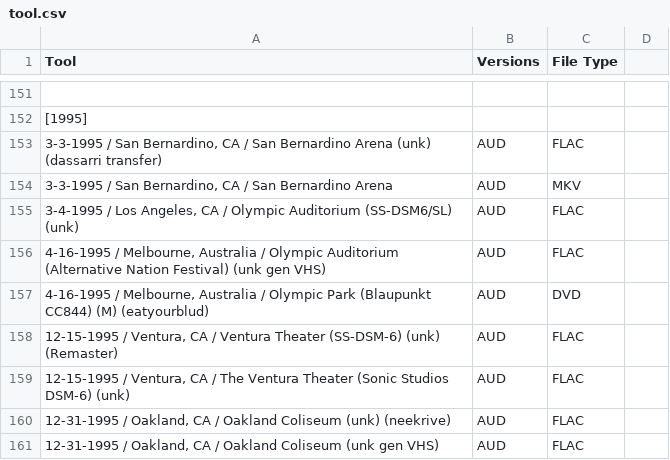
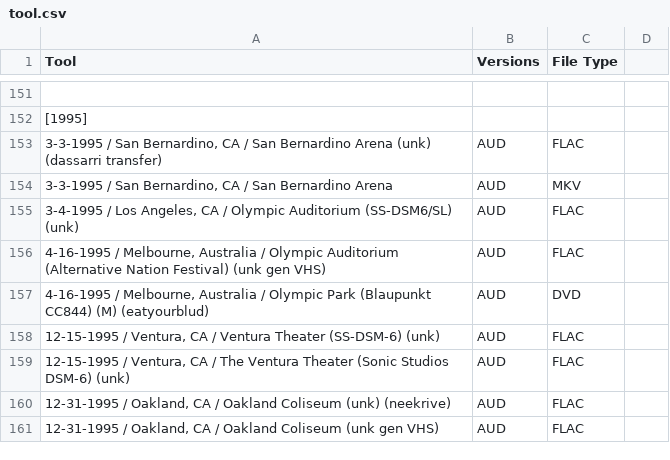
Before and after one commit to dudethatsclassic/shynomi-archive, a CSV file: artists/tool.csv, drawn as a sheet; only a part is shown, gaps mark what is left out; the diff names each change by its address in the sheet, - before the commit and + after, or states it on an @@ line.

Commit message:
Auto-export CSV: TOOL

```diff
--- a/artists/tool.csv
+++ b/artists/tool.csv
-A158 (Tool): …(SS-DSM-6) (unk) (Remaster)
+A158 (Tool): …(SS-DSM-6) (unk)
```
